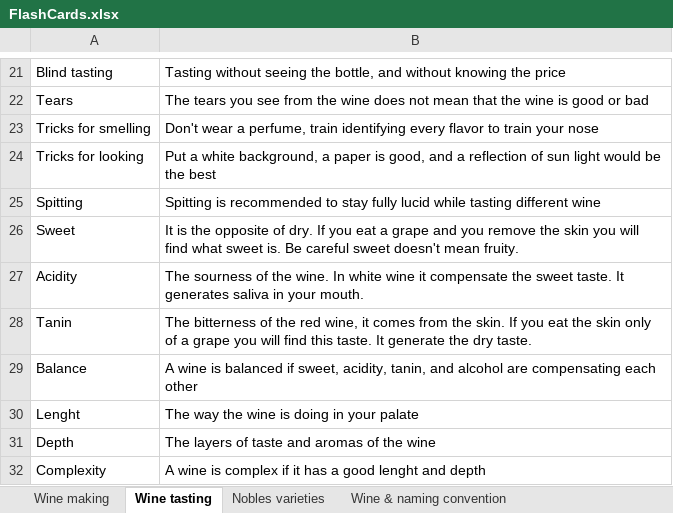
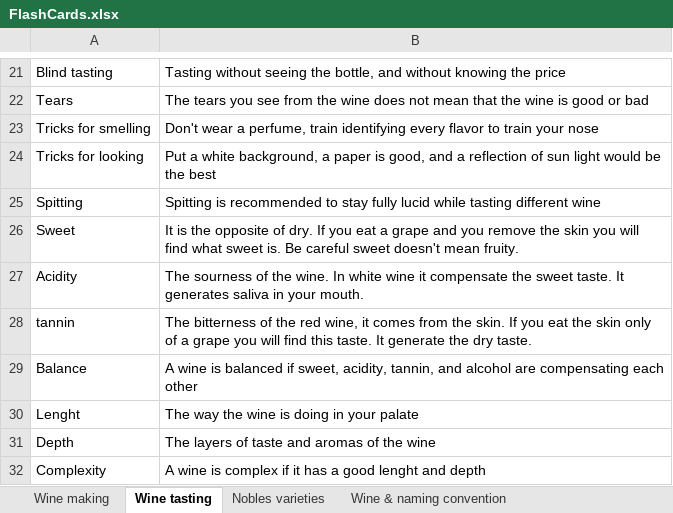
Before and after one commit to sandoche/Wine-Flashcards-Anki, an Excel workbook: src/FlashCards.xlsx, sheet Wine tasting, drawn as a sheet; only a part is shown, gaps mark what is left out; values as stored, in another font and other column widths than the file's, no borders; the diff names each change by its address in the sheet, - before the commit and + after, or states it on an @@ line.

Commit message:
:construction: Tanin replaced with tannin

```diff
--- a/src/FlashCards.xlsx (sheet Wine tasting)
+++ b/src/FlashCards.xlsx (sheet Wine tasting)
-A28: Tanin
+A28: tannin
-B29: …sweet, acidity, tanin, and alcohol…
+B29: …sweet, acidity, tannin, and alcohol…
```
Also changed, not shown: sheet Tastes & aromas of varieties, sheet Wine Storage & Service, sheet Wine & food pairing, 1 other file.
